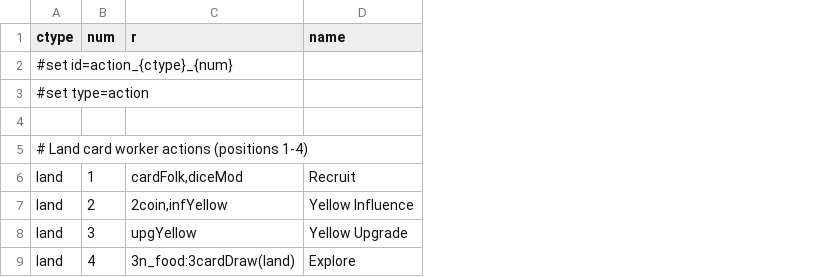
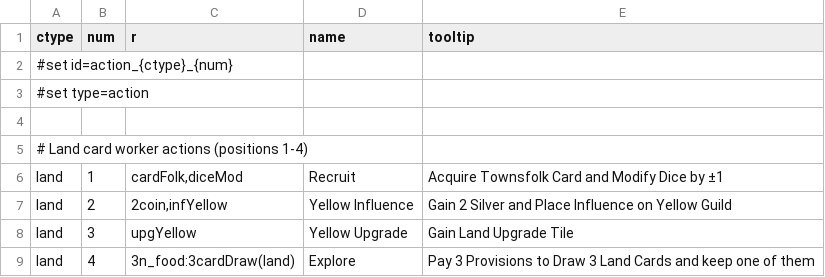
Before and after one commit to elaskavaia/bga-wayfarers, a CSV file: misc/action_material.csv, drawn as a sheet; only a part is shown; the diff names each change by its address in the sheet, - before the commit and + after, or states it on an @@ line.

```diff
--- a/misc/action_material.csv
+++ b/misc/action_material.csv
+column E (tooltip), rows 6-9: Acquire Townsfolk Card and Modify Dice by ±1 | Gain 2 Silver and Place Influence on Yellow Guild | Gain Land Upgrade Tile | Pay 3 Provisions to Draw 3 Land Cards and keep one of them
```
Also changed, not shown: misc/cardland_material.csv, misc/cardwater_material.csv, 9 other files.
